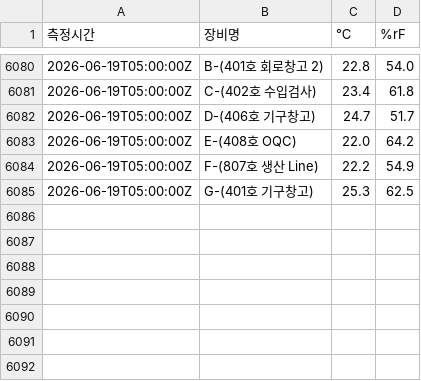
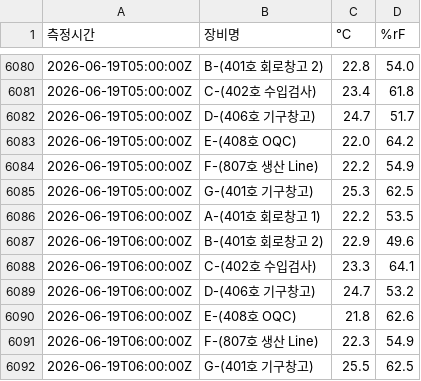
Before and after one commit to DforceJ/Saveris-Data-Collector, a CSV file: Saveris_Data.csv, drawn as a sheet; only a part is shown, gaps mark what is left out; the diff names each change by its address in the sheet, - before the commit and + after, or states it on an @@ line.

```diff
--- a/Saveris_Data.csv
+++ b/Saveris_Data.csv
+row 6086: 2026-06-19T06:00:00Z | A-(401호 회로창고 1) | 22.2 | 53.5
+row 6087: 2026-06-19T06:00:00Z | B-(401호 회로창고 2) | 22.9 | 49.6
+row 6088: 2026-06-19T06:00:00Z | C-(402호 수입검사) | 23.3 | 64.1
+row 6089: 2026-06-19T06:00:00Z | D-(406호 기구창고) | 24.7 | 53.2
+row 6090: 2026-06-19T06:00:00Z | E-(408호 OQC) | 21.8 | 62.6
+row 6091: 2026-06-19T06:00:00Z | F-(807호 생산 Line) | 22.3 | 54.9
+row 6092: 2026-06-19T06:00:00Z | G-(401호 기구창고) | 25.5 | 62.5
```
